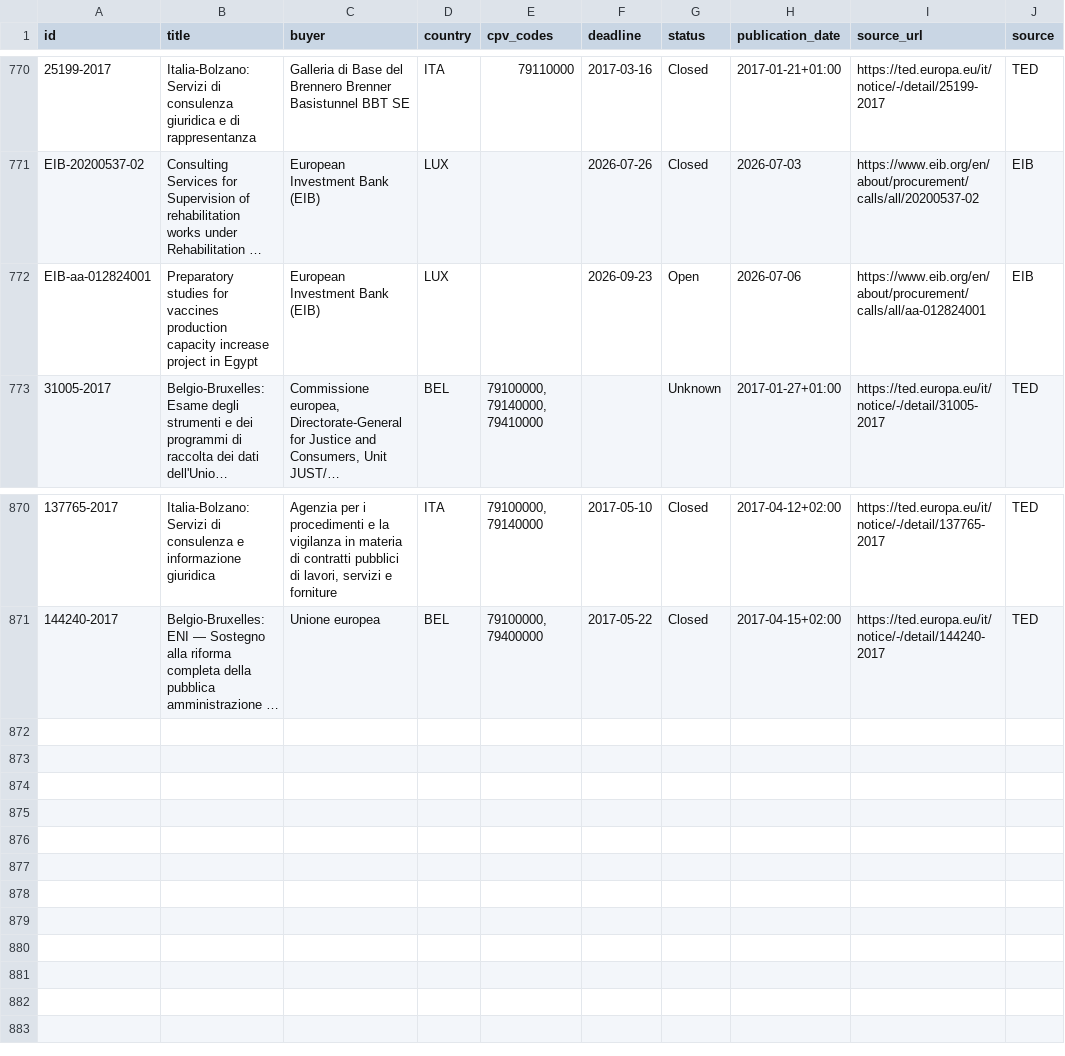
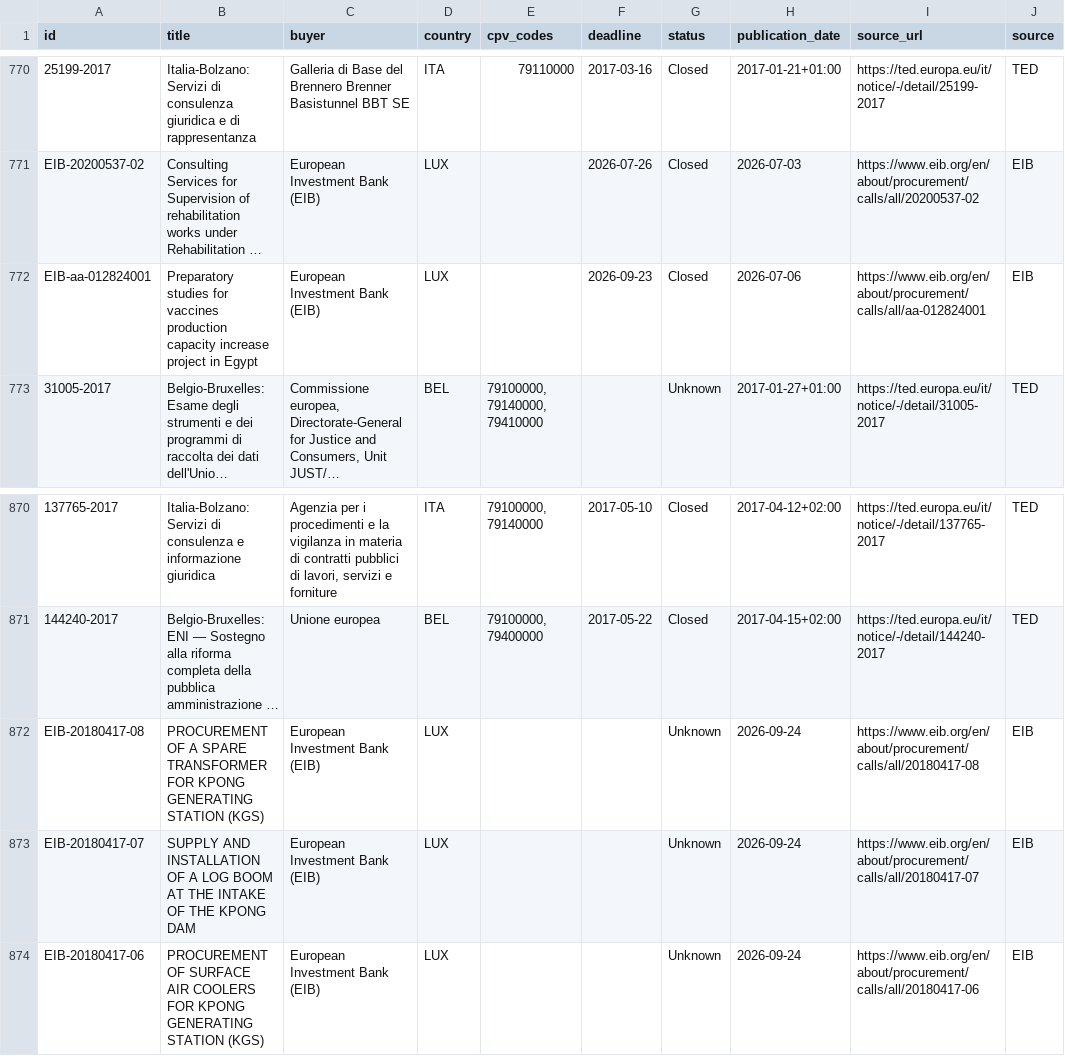
Before and after one commit to wodka2000/bei-tender-agent, a CSV file: output/tenders.csv, drawn as a sheet; only a part is shown, gaps mark what is left out; long unchanged cells end in …; the diff names each change by its address in the sheet, - before the commit and + after, or states it on an @@ line.

```diff
--- a/output/tenders.csv
+++ b/output/tenders.csv
-G772 (status): Open
+G772 (status): Closed
+row 872: EIB-20180417-08 | PROCUREMENT OF A SPARE TRANSFORMER FOR KPONG GENERATING STATION (KGS) | European Investment Bank (EIB) | LUX |  |  | Unknown | 2026-09-24 | https://www.eib.org/en/about/procurement/calls/all/20180417-08 | EIB
+row 873: EIB-20180417-07 | SUPPLY AND INSTALLATION OF A LOG BOOM AT THE INTAKE OF THE KPONG DAM | European Investment Bank (EIB) | LUX |  |  | Unknown | 2026-09-24 | https://www.eib.org/en/about/procurement/calls/all/20180417-07 | EIB
+row 874: EIB-20180417-06 | PROCUREMENT OF SURFACE AIR COOLERS FOR KPONG GENERATING STATION (KGS) | European Investment Bank (EIB) | LUX |  |  | Unknown | 2026-09-24 | https://www.eib.org/en/about/procurement/calls/all/20180417-06 | EIB
```
Also changed, not shown: 1 other file.
